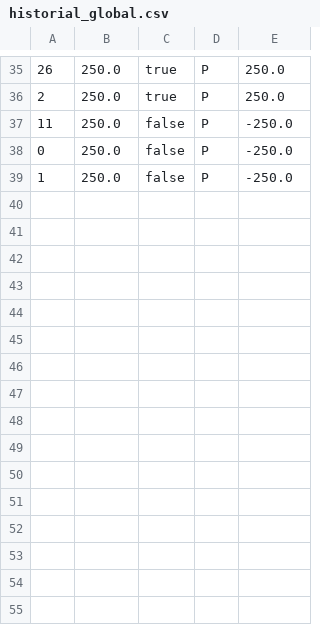
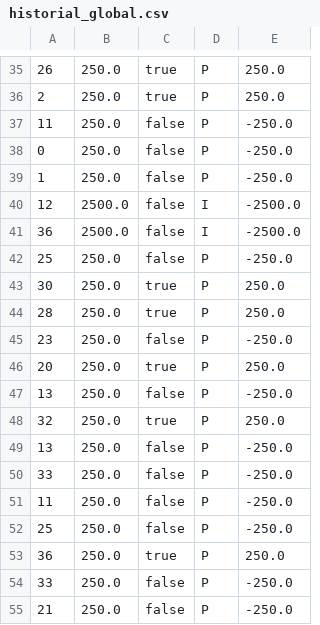
Before and after one commit to sebastiannlc/Ruleta04, a CSV file: historial_global.csv, drawn as a sheet; only a part is shown, gaps mark what is left out.

```diff
--- a/historial_global.csv
+++ b/historial_global.csv
@@ -39 +39,17 @@
 1,250.0,false,P,-250.0
+12,2500.0,false,I,-2500.0
+36,2500.0,false,I,-2500.0
+25,250.0,false,P,-250.0
+30,250.0,true,P,250.0
+28,250.0,true,P,250.0
+23,250.0,false,P,-250.0
+20,250.0,true,P,250.0
+13,250.0,false,P,-250.0
+32,250.0,true,P,250.0
+13,250.0,false,P,-250.0
+33,250.0,false,P,-250.0
+11,250.0,false,P,-250.0
+25,250.0,false,P,-250.0
+36,250.0,true,P,250.0
+33,250.0,false,P,-250.0
+21,250.0,false,P,-250.0
```
Also changed, not shown: 2 other files.
